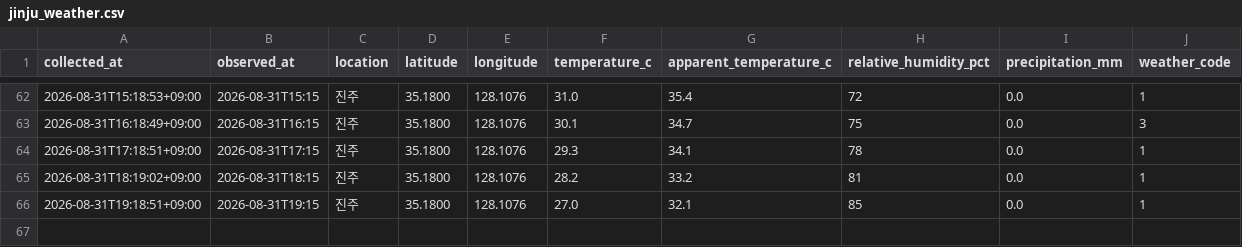
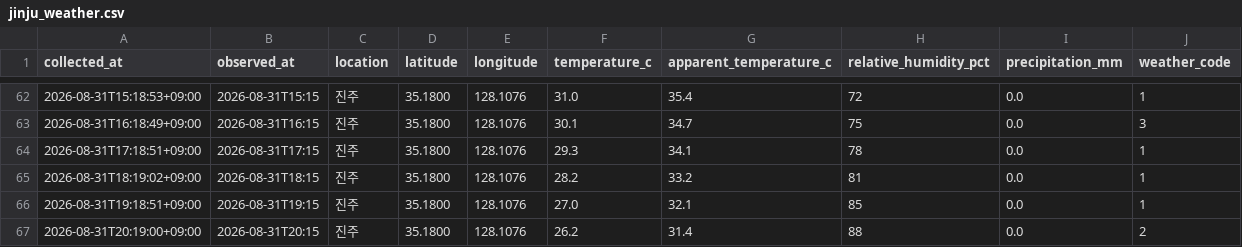
Before and after one commit to bbog88/weather-data, a CSV file: data/jinju_weather.csv, drawn as a sheet; only a part is shown, gaps mark what is left out; the diff names each change by its address in the sheet, - before the commit and + after, or states it on an @@ line.

```diff
--- a/data/jinju_weather.csv
+++ b/data/jinju_weather.csv
+row 67: 2026-08-31T20:19:00+09:00 | 2026-08-31T20:15 | 진주 | 35.1800 | 128.1076 | 26.2 | 31.4 | 88 | 0.0 | 2
```
Also changed, not shown: data/busan_weather.csv.
